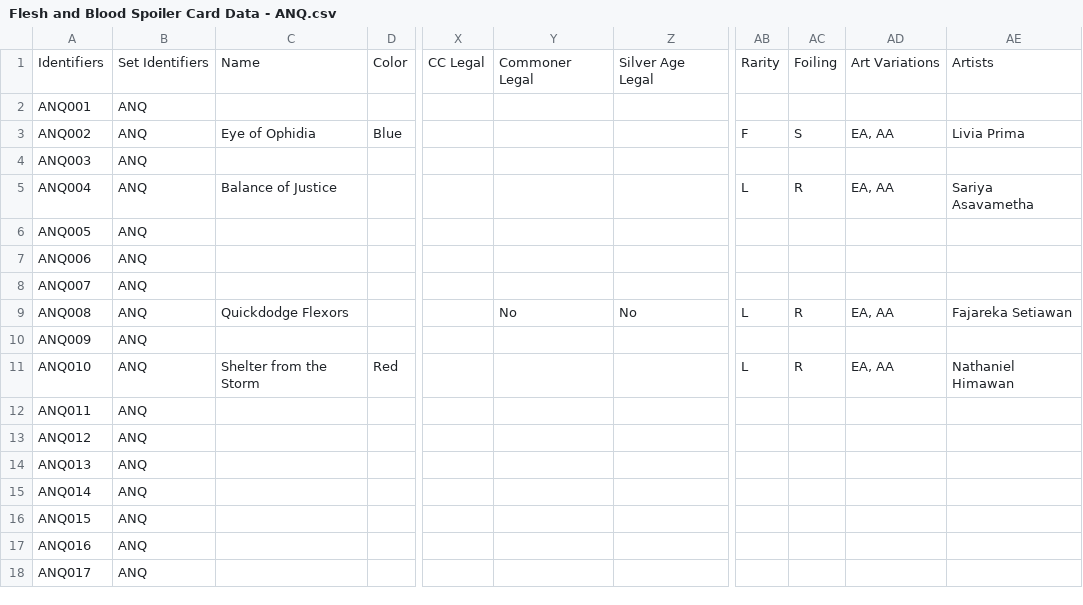
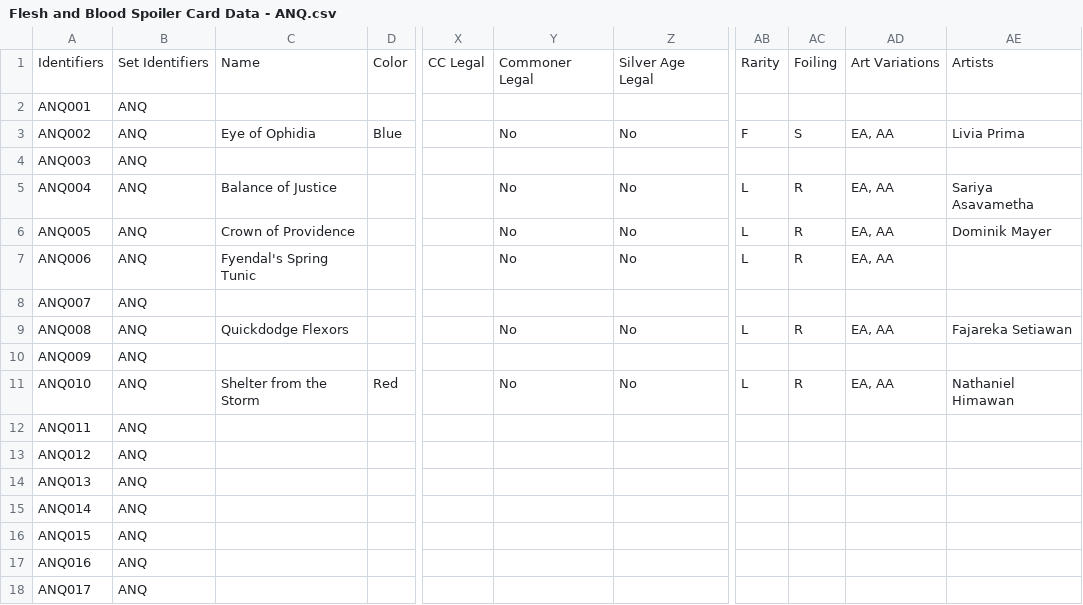
Before and after one commit to fabrary/cards, a CSV file: packages/cards/scripts/Spoiled/Flesh and Blood Spoiler Card Data - ANQ.csv, drawn as a sheet; only a part is shown, gaps mark what is left out; the diff names each change by its address in the sheet, - before the commit and + after, or states it on an @@ line.

Commit message:
add more cards

```diff
--- a/packages/cards/scripts/Spoiled/Flesh and Blood Spoiler Card Data - ANQ.csv
+++ b/packages/cards/scripts/Spoiled/Flesh and Blood Spoiler Card Data - ANQ.csv
-Y3: (empty)
+Y3: No
-Z3: (empty)
+Z3: No
-Y5:Y7: (empty)
+Y5:Y7: No
-Z5:Z7: (empty)
+Z5:Z7: No
-C6: (empty)
+C6: Crown of Providence
-AB6:AB7: (empty)
+AB6:AB7: L
-AC6:AC7: (empty)
+AC6:AC7: R
-AD6:AD7: (empty)
+AD6:AD7: EA, AA
-AE6: (empty)
+AE6: Dominik Mayer
-C7: (empty)
+C7: Fyendal's Spring Tunic
-Y11: (empty)
+Y11: No
-Z11: (empty)
+Z11: No
```
Also changed, not shown: packages/cards/scripts/Spoiled/Flesh and Blood Spoiler Card Data - PEN.csv, 6 other files.
